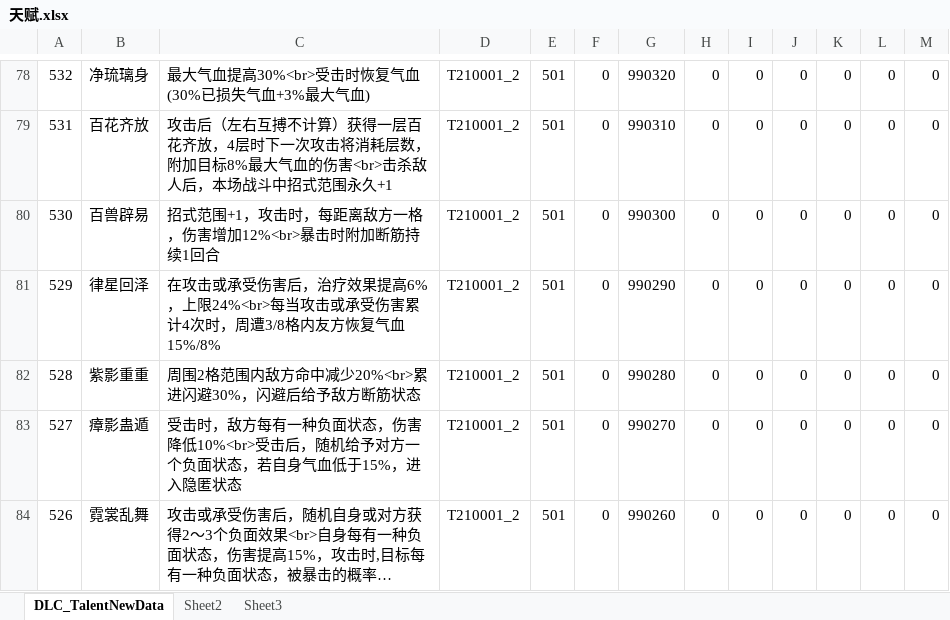
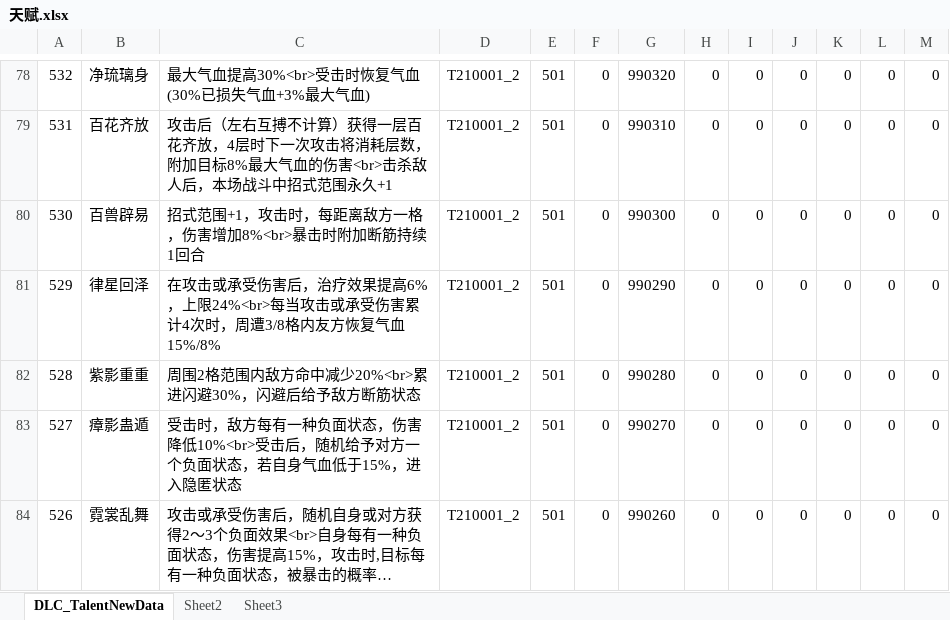
Before and after one commit to xiaozhuzzz/XiakePreMod, an Excel workbook: Excel文件/xiakeqian/天赋.xlsx, sheet DLC_TalentNewData, drawn as a sheet; only a part is shown, gaps mark what is left out; long unchanged cells end in …; values as stored, in another font and other column widths than the file's, no borders; conditional formats not drawn; the diff names each change by its address in the sheet, - before the commit and + after, or states it on an @@ line.

```diff
--- a/Excel文件/xiakeqian/天赋.xlsx (sheet DLC_TalentNewData)
+++ b/Excel文件/xiakeqian/天赋.xlsx (sheet DLC_TalentNewData)
-C80: 招式范围+1，攻击时，每距离敌方一格，伤害增加12%<br>暴击时附加断筋持续1回合
+C80: 招式范围+1，攻击时，每距离敌方一格，伤害增加8%<br>暴击时附加断筋持续1回合
```
Also changed, not shown: Excel文件/xiakeqian/战斗属性.xlsx, 4 other files.
